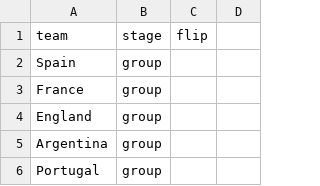
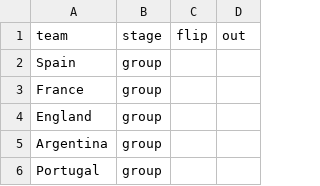
Before and after one commit to Godfrey811/wc2026friends, a CSV file: data/progression.csv, drawn as a sheet; only a part is shown; the diff names each change by its address in the sheet, - before the commit and + after, or states it on an @@ line.

```diff
--- a/data/progression.csv
+++ b/data/progression.csv
-D1: (empty)
+D1: out
```
Also changed, not shown: 1 other file.
